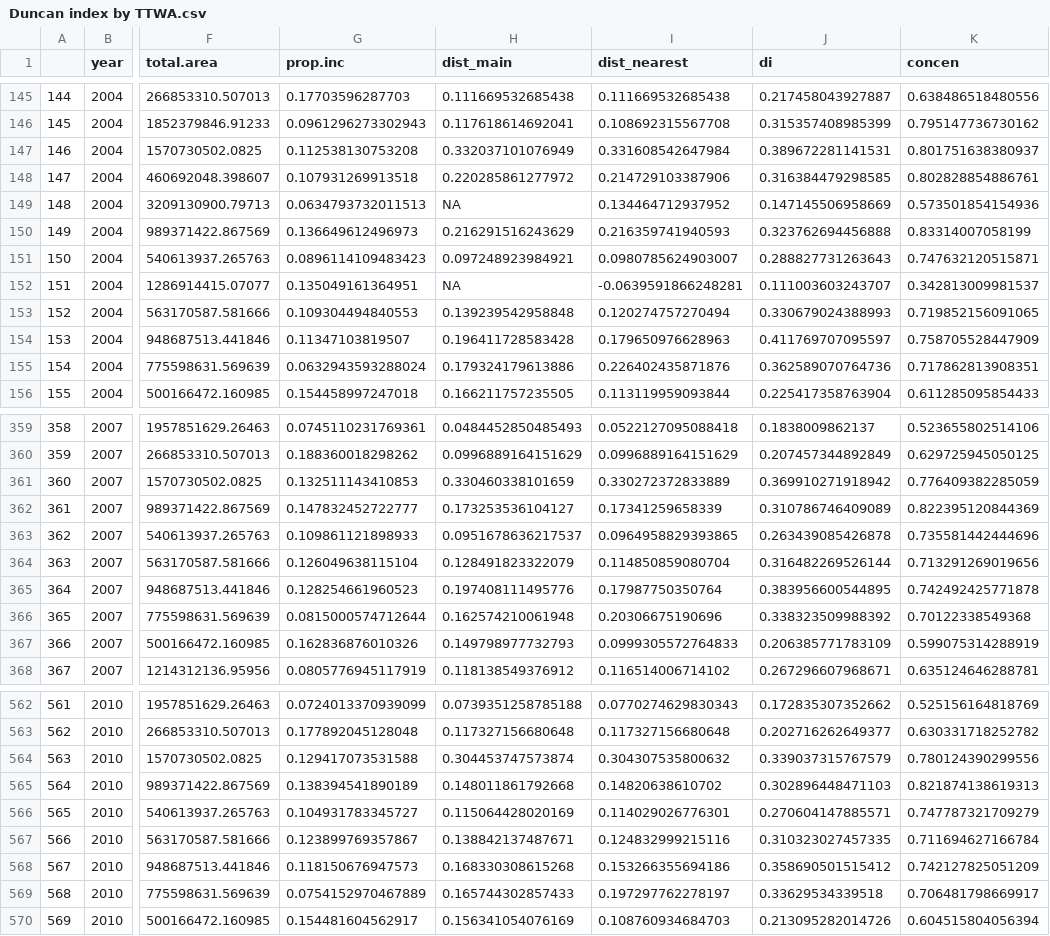
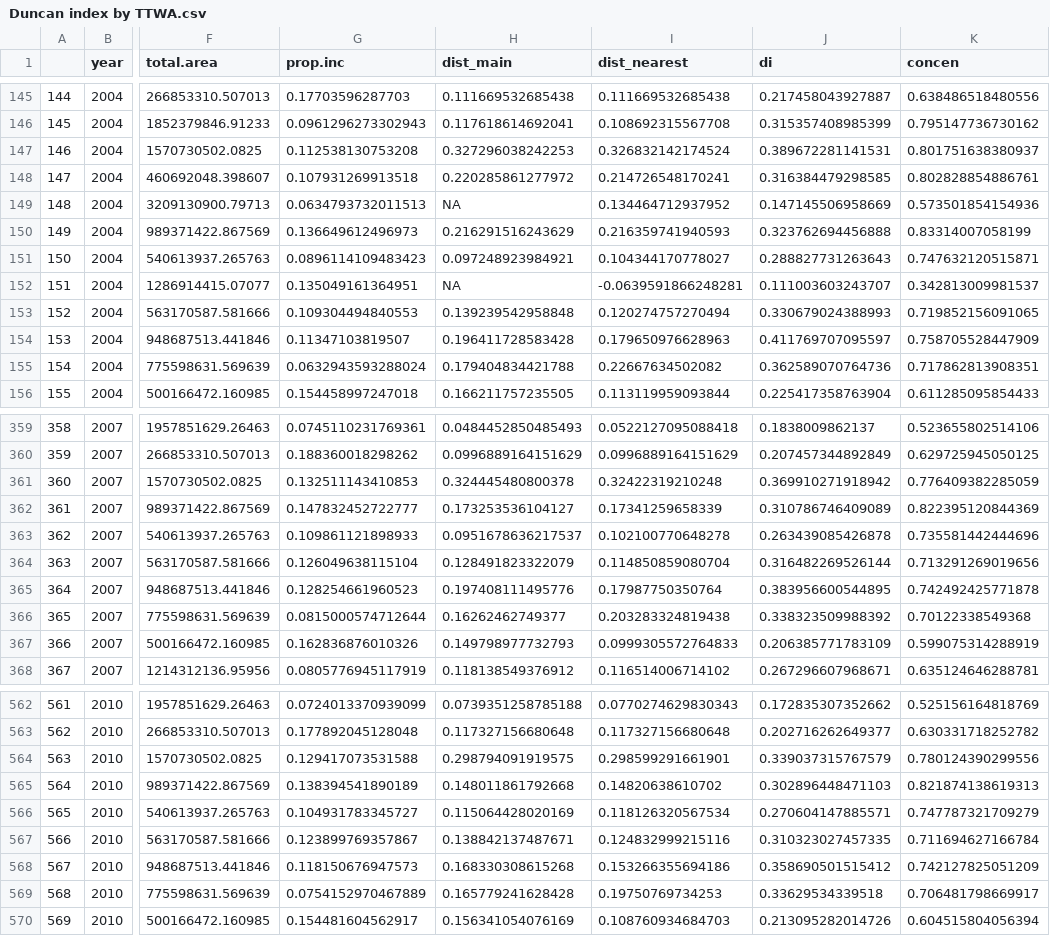
Before and after one commit to MengLeZhang/decentralisationPaper2, a CSV file: Results/Duncan index by TTWA.csv, drawn as a sheet; only a part is shown, gaps mark what is left out; the diff covers the shown part only; the diff names each change by its address in the sheet, - before the commit and + after, or states it on an @@ line.

```diff
--- a/Results/Duncan index by TTWA.csv
+++ b/Results/Duncan index by TTWA.csv
-H147 (dist_main): 0.332037101076949
+H147 (dist_main): 0.327296038242253
-I147 (dist_nearest): 0.331608542647984
+I147 (dist_nearest): 0.326832142174524
-I148 (dist_nearest): 0.214729103387906
+I148 (dist_nearest): 0.214726548170241
-I151 (dist_nearest): 0.0980785624903007
+I151 (dist_nearest): 0.104344170778027
-H155 (dist_main): 0.179324179613886
+H155 (dist_main): 0.179404834421788
-I155 (dist_nearest): 0.226402435871876
+I155 (dist_nearest): 0.22667634502082
-H361 (dist_main): 0.330460338101659
+H361 (dist_main): 0.324445480800378
-I361 (dist_nearest): 0.330272372833889
+I361 (dist_nearest): 0.32422319210248
-I363 (dist_nearest): 0.0964958829393865
+I363 (dist_nearest): 0.102100770648278
-H366 (dist_main): 0.162574210061948
+H366 (dist_main): 0.16262462749377
-I366 (dist_nearest): 0.20306675190696
+I366 (dist_nearest): 0.203283324819438
-H564 (dist_main): 0.304453747573874
+H564 (dist_main): 0.298794091919575
-I564 (dist_nearest): 0.304307535800632
+I564 (dist_nearest): 0.298599291661901
-I566 (dist_nearest): 0.114029026776301
+I566 (dist_nearest): 0.118126320567534
-H569 (dist_main): 0.165744302857433
+H569 (dist_main): 0.165779241628428
-I569 (dist_nearest): 0.197297762278197
+I569 (dist_nearest): 0.19750769734253
```
Also changed, not shown: 61 edited cells elsewhere in this file, Results/Duncan index by LA.csv, 9 other files.
